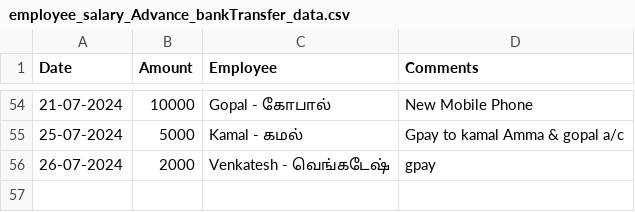
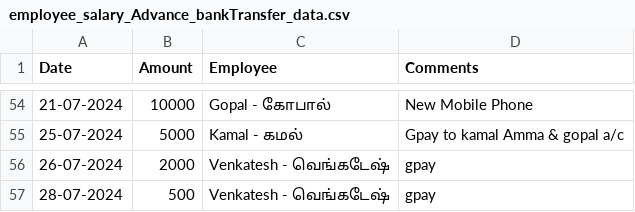
Before and after one commit to Balajimcr/DailySalesTrackerApp, a CSV file: Data/EliteSalonLalgudi/employee_salary_Advance_bankTransfer_data.csv, drawn as a sheet; only a part is shown, gaps mark what is left out; the diff names each change by its address in the sheet, - before the commit and + after, or states it on an @@ line.

```diff
--- a/Data/EliteSalonLalgudi/employee_salary_Advance_bankTransfer_data.csv
+++ b/Data/EliteSalonLalgudi/employee_salary_Advance_bankTransfer_data.csv
+row 57: 28-07-2024 | 500 | Venkatesh - வெங்கடேஷ் | gpay
```
Also changed, not shown: Data/EliteSalonLalgudi/database_collection.csv, Data/EliteSalonLalgudi/employee_salary_data.csv.
